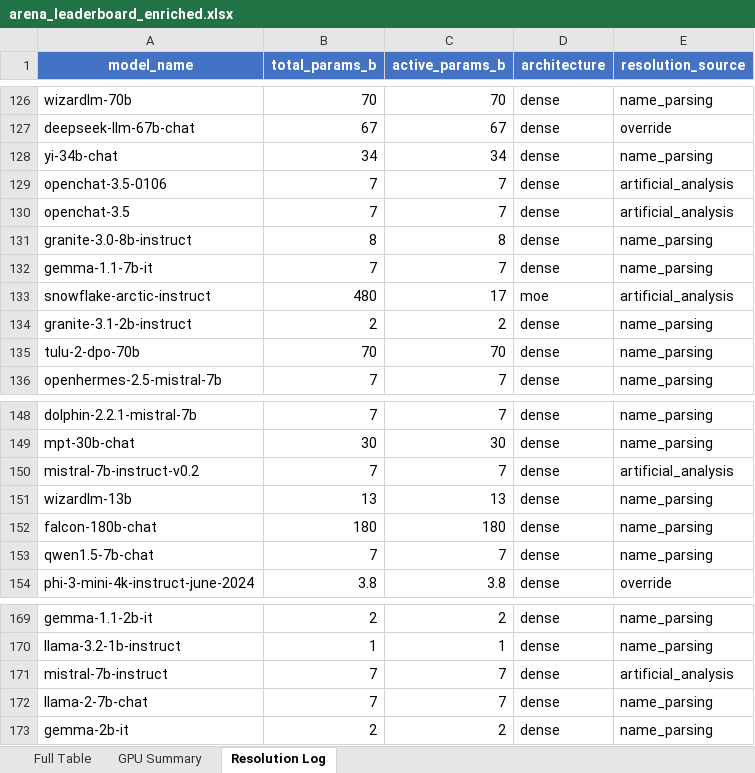
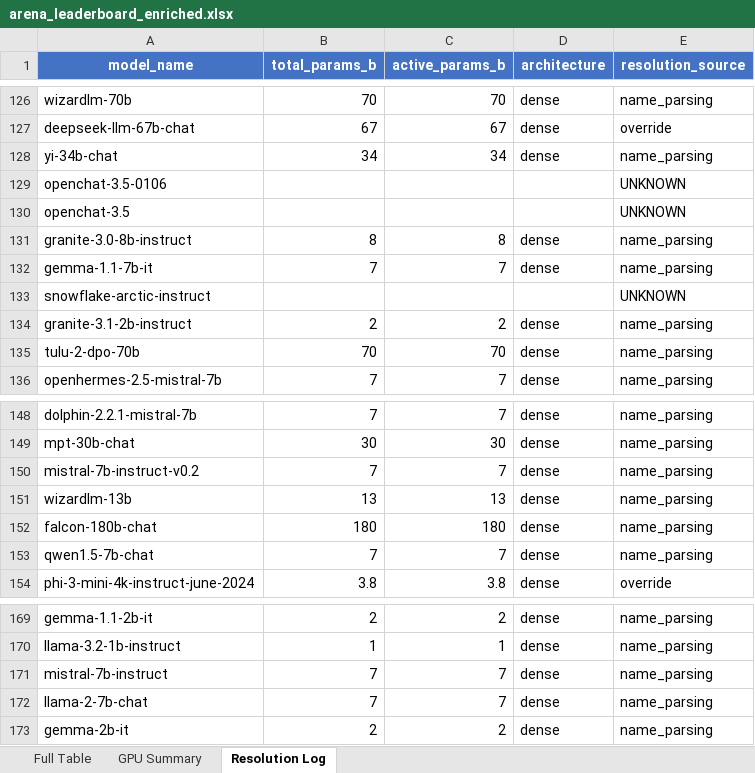
Before and after one commit to kmvaidya/llm-arena-vram-calc, an Excel workbook: arena_enrichment/output/arena_leaderboard_enriched.xlsx, sheet Resolution Log, drawn as a sheet; only a part is shown, gaps mark what is left out; values as stored, in another font and other column widths than the file's, no borders; the diff names each change by its address in the sheet, - before the commit and + after, or states it on an @@ line.

```diff
--- a/arena_enrichment/output/arena_leaderboard_enriched.xlsx (sheet Resolution Log)
+++ b/arena_enrichment/output/arena_leaderboard_enriched.xlsx (sheet Resolution Log)
-B129:B130 (total_params_b): 7
+B129:B130 (total_params_b): (empty)
-C129:C130 (active_params_b): 7
+C129:C130 (active_params_b): (empty)
-D129:D130 (architecture): dense
+D129:D130 (architecture): (empty)
-E129:E130 (resolution_source): artificial_analysis
+E129:E130 (resolution_source): UNKNOWN
-B133 (total_params_b): 480
+B133 (total_params_b): (empty)
-C133 (active_params_b): 17
+C133 (active_params_b): (empty)
-D133 (architecture): moe
+D133 (architecture): (empty)
-E133 (resolution_source): artificial_analysis
+E133 (resolution_source): UNKNOWN
-E150 (resolution_source): artificial_analysis
+E150 (resolution_source): name_parsing
-E171 (resolution_source): artificial_analysis
+E171 (resolution_source): name_parsing
```
Also changed, not shown: sheet Full Table, 2 other files.
